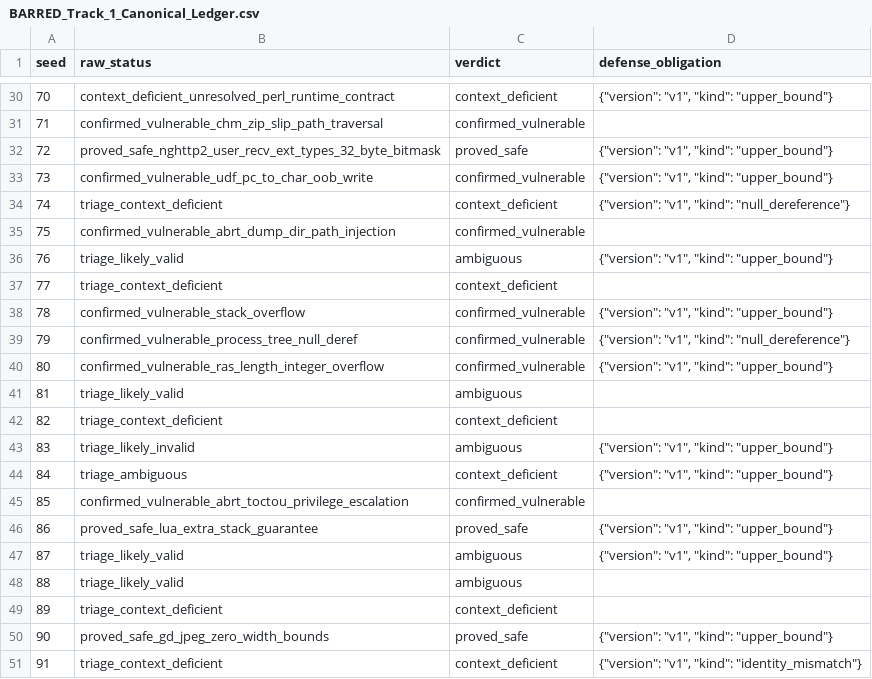
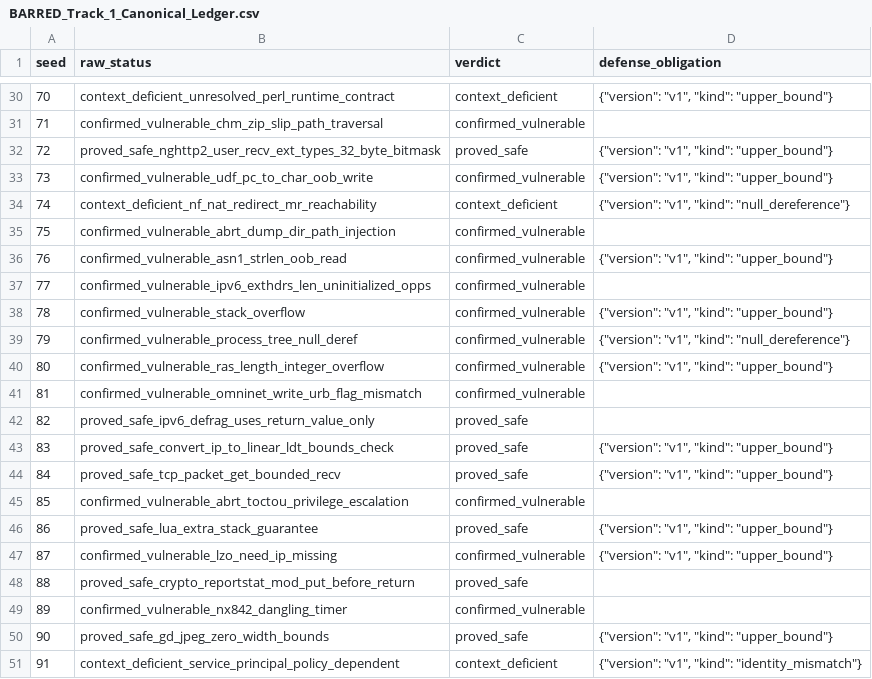
Before and after one commit to surfiniaburger/barred-hackathon-clean, a CSV file: reports/BARRED_Track_1_Canonical_Ledger.csv, drawn as a sheet; only a part is shown, gaps mark what is left out; the diff covers the shown part only.

Commit message:
Restore 20/22/8 ground truth from per-seed evidence audits; justify Seed 90 abstention
- Ledger CSV: promote 22 triage-label rows to final independent
  adjudication (20 proved_safe / 22 confirmed_vulnerable /
  8 context_deficient, no ambiguous); verified each label against
  the 50 Seed_XX evidence audits + final adjudication ledger
- README/RESULTS: 20/22/8 tables with full correct seed lists;
  fix smoke-run seeds (42 & 90), standalone test count (16)
- RESULTS: document why Seed 90 UNRESOLVED on proved_safe GT is a
  justified abstention (safety proof needs extra-seed libgd source),
  not a system failure
- cli.py: derive matrix header totals + false-claim rate from the
  ledger instead of hardcoded values
- evidence_pack audit JSON: correct Seed 90 notes to proved_safe GT

```diff
--- a/reports/BARRED_Track_1_Canonical_Ledger.csv
+++ b/reports/BARRED_Track_1_Canonical_Ledger.csv
@@ -33,6 +33,6 @@ seed,raw_status,verdict,defense_obligation
 73,confirmed_vulnerable_udf_pc_to_char_oob_write,confirmed_vulnerable,"{""version"": ""v1"", ""kind"": ""upper_bound""}"
-74,triage_context_deficient,context_deficient,"{""version"": ""v1"", ""kind"": ""null_dereference""}"
+74,context_deficient_nf_nat_redirect_mr_reachability,context_deficient,"{""version"": ""v1"", ""kind"": ""null_dereference""}"
 75,confirmed_vulnerable_abrt_dump_dir_path_injection,confirmed_vulnerable,
-76,triage_likely_valid,ambiguous,"{""version"": ""v1"", ""kind"": ""upper_bound""}"
-77,triage_context_deficient,context_deficient,
+76,confirmed_vulnerable_asn1_strlen_oob_read,confirmed_vulnerable,"{""version"": ""v1"", ""kind"": ""upper_bound""}"
+77,confirmed_vulnerable_ipv6_exthdrs_len_uninitialized_opps,confirmed_vulnerable,
 78,confirmed_vulnerable_stack_overflow,confirmed_vulnerable,"{""version"": ""v1"", ""kind"": ""upper_bound""}"
@@ -40,12 +40,12 @@ seed,raw_status,verdict,defense_obligation
 80,confirmed_vulnerable_ras_length_integer_overflow,confirmed_vulnerable,"{""version"": ""v1"", ""kind"": ""upper_bound""}"
-81,triage_likely_valid,ambiguous,
-82,triage_context_deficient,context_deficient,
-83,triage_likely_invalid,ambiguous,"{""version"": ""v1"", ""kind"": ""upper_bound""}"
-84,triage_ambiguous,context_deficient,"{""version"": ""v1"", ""kind"": ""upper_bound""}"
+81,confirmed_vulnerable_omninet_write_urb_flag_mismatch,confirmed_vulnerable,
+82,proved_safe_ipv6_defrag_uses_return_value_only,proved_safe,
+83,proved_safe_convert_ip_to_linear_ldt_bounds_check,proved_safe,"{""version"": ""v1"", ""kind"": ""upper_bound""}"
+84,proved_safe_tcp_packet_get_bounded_recv,proved_safe,"{""version"": ""v1"", ""kind"": ""upper_bound""}"
 85,confirmed_vulnerable_abrt_toctou_privilege_escalation,confirmed_vulnerable,
 86,proved_safe_lua_extra_stack_guarantee,proved_safe,"{""version"": ""v1"", ""kind"": ""upper_bound""}"
-87,triage_likely_valid,ambiguous,"{""version"": ""v1"", ""kind"": ""upper_bound""}"
-88,triage_likely_valid,ambiguous,
-89,triage_context_deficient,context_deficient,
+87,confirmed_vulnerable_lzo_need_ip_missing,confirmed_vulnerable,"{""version"": ""v1"", ""kind"": ""upper_bound""}"
+88,proved_safe_crypto_reportstat_mod_put_before_return,proved_safe,
+89,confirmed_vulnerable_nx842_dangling_timer,confirmed_vulnerable,
 90,proved_safe_gd_jpeg_zero_width_bounds,proved_safe,"{""version"": ""v1"", ""kind"": ""upper_bound""}"
-91,triage_context_deficient,context_deficient,"{""version"": ""v1"", ""kind"": ""identity_mismatch""}"
+91,context_deficient_service_principal_policy_dependent,context_deficient,"{""version"": ""v1"", ""kind"": ""identity_mismatch""}"
```
Also changed, not shown: 20 edited cells elsewhere in this file, 4 other files.
